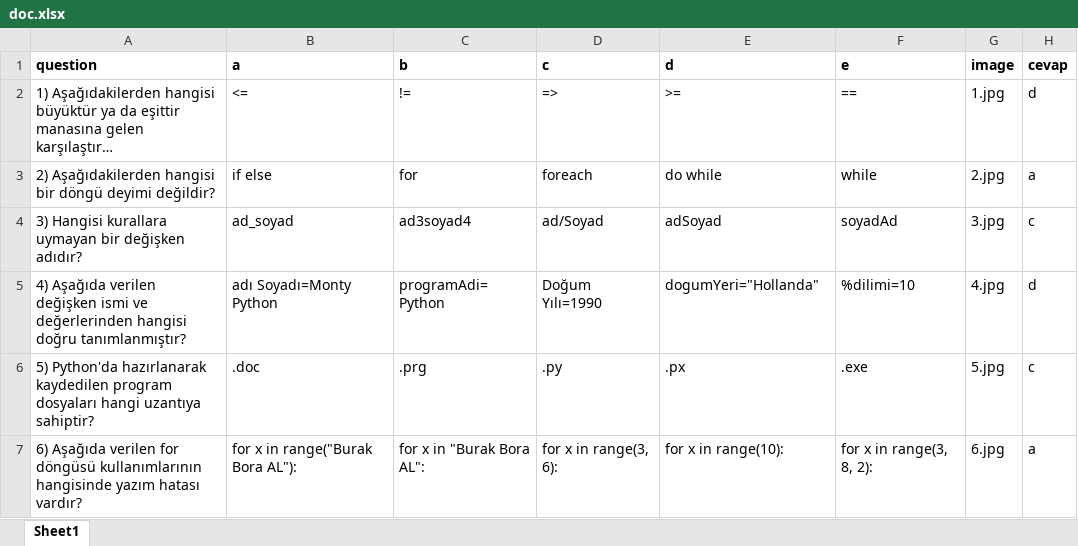
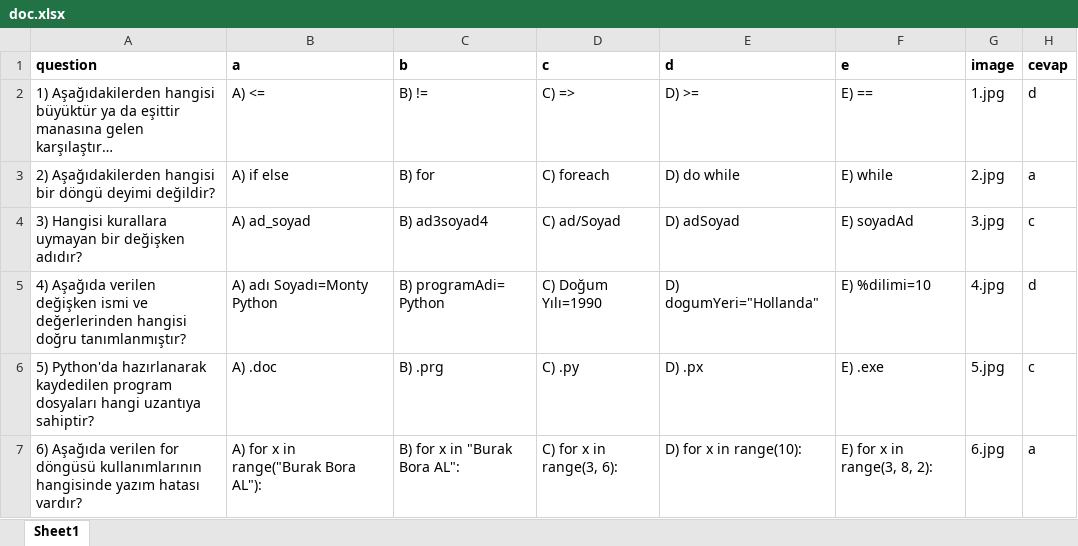
Before and after one commit to eyupcilkaya/QtLoadQuestion, an Excel workbook: doc.xlsx, sheet Sheet1, drawn as a sheet; only a part is shown; long unchanged cells end in …; values as stored, in another font and other column widths than the file's, no borders; the diff covers the shown part only; the diff names each change by its address in the sheet, - before the commit and + after, or states it on an @@ line.

```diff
--- a/doc.xlsx (sheet Sheet1)
+++ b/doc.xlsx (sheet Sheet1)
-B2 (a): <=
+B2 (a): A) <=
-C2 (b): !=
+C2 (b): B) !=
-D2 (c): =>
+D2 (c): C) =>
-E2 (d): >=
+E2 (d): D) >=
-F2 (e): ==
+F2 (e): E) ==
-B3 (a): if else
+B3 (a): A) if else
-C3 (b): for
+C3 (b): B) for
-D3 (c): foreach
+D3 (c): C) foreach
-E3 (d): do while
+E3 (d): D) do while
-F3 (e): while
+F3 (e): E) while
-B4 (a): ad_soyad
+B4 (a): A) ad_soyad
-C4 (b): ad3soyad4
+C4 (b): B) ad3soyad4
-D4 (c): ad/Soyad
+D4 (c): C) ad/Soyad
-E4 (d): adSoyad
+E4 (d): D) adSoyad
-F4 (e): soyadAd
+F4 (e): E) soyadAd
-B5 (a): adı Soyadı=Monty Python
+B5 (a): A) adı Soyadı=Monty Python
-C5 (b): programAdi= Python
+C5 (b): B) programAdi= Python
-D5 (c): Doğum Yılı=1990
+D5 (c): C) Doğum Yılı=1990
-E5 (d): dogumYeri="Hollanda"
+E5 (d): D) dogumYeri="Hollanda"
-F5 (e): %dilimi=10
+F5 (e): E) %dilimi=10
-B6 (a): .doc
+B6 (a): A) .doc
-C6 (b): .prg
+C6 (b): B) .prg
-D6 (c): .py
+D6 (c): C) .py
-E6 (d): .px
+E6 (d): D) .px
-F6 (e): .exe
+F6 (e): E) .exe
-B7 (a): for x in range("Burak Bora AL"):
+B7 (a): A) for x in range("Burak Bora AL"):
-C7 (b): for x in "Burak Bora AL":
+C7 (b): B) for x in "Burak Bora AL":
-D7 (c): for x in range(3, 6):
+D7 (c): C) for x in range(3, 6):
-E7 (d): for x in range(10):
+E7 (d): D) for x in range(10):
-F7 (e): for x in range(3, 8, 2):
+F7 (e): E) for x in range(3, 8, 2):
```
Also changed, not shown: 20 edited cells elsewhere in this sheet, 5 other files.
